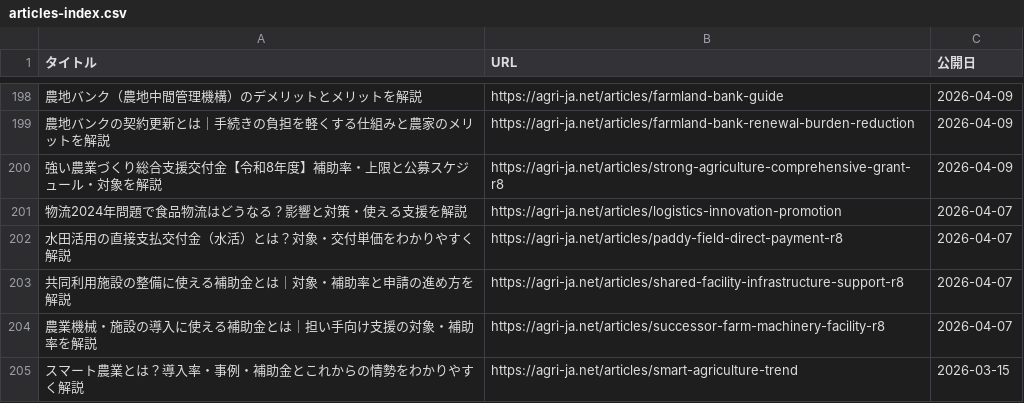
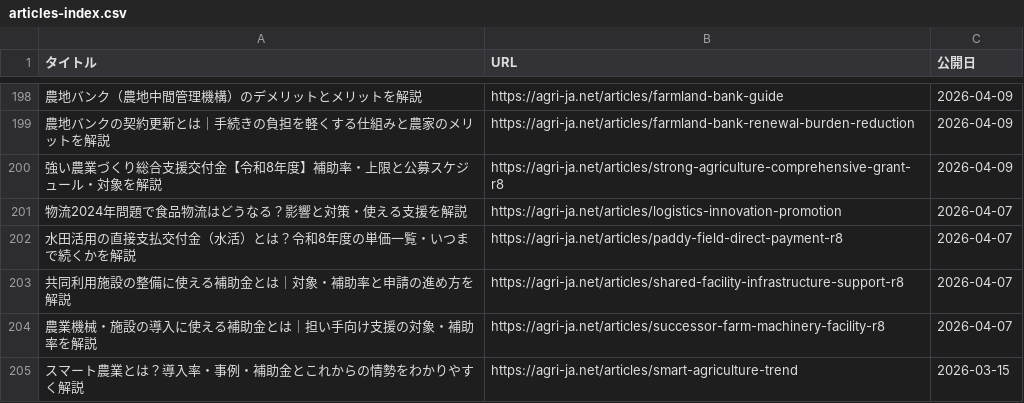
Before and after one commit to agrija2026-create/website, a CSV file: public/articles-index.csv, drawn as a sheet; only a part is shown, gaps mark what is left out; the diff names each change by its address in the sheet, - before the commit and + after, or states it on an @@ line.

```diff
--- a/public/articles-index.csv
+++ b/public/articles-index.csv
-A202 (タイトル): 水田活用の直接支払交付金（水活）とは？対象・交付単価をわかりやすく解説
+A202 (タイトル): 水田活用の直接支払交付金（水活）とは？令和8年度の単価一覧・いつまで続くかを解説
```
Also changed, not shown: 7 other files.
